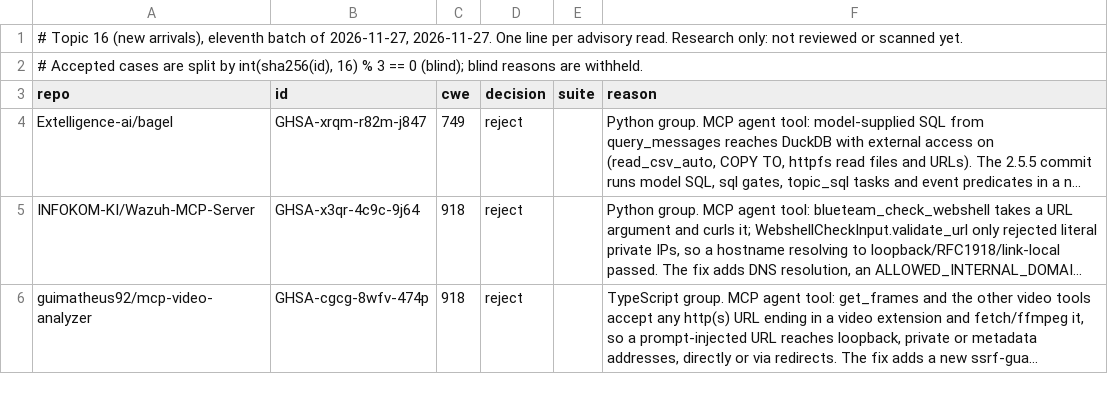
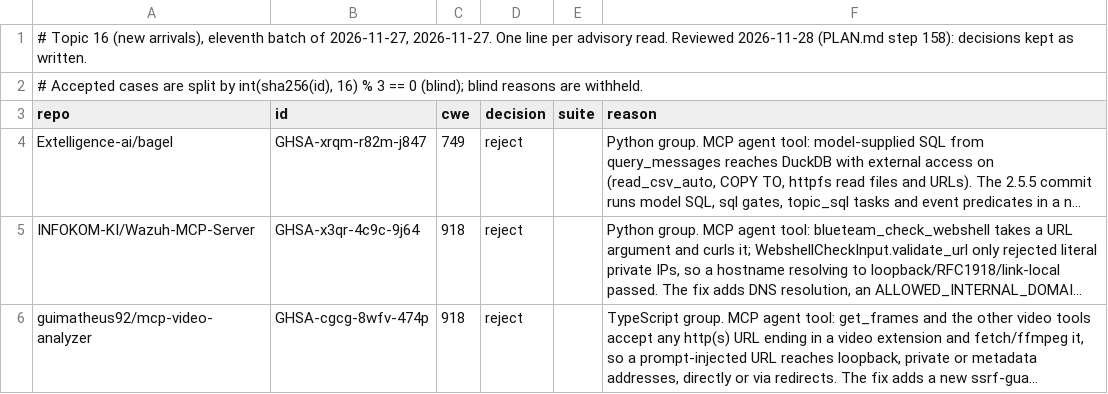
Before and after one commit to shwan-ps5/codewatch, a TSV file: benchmarks/cve-candidates-2026-11-27-new-11.tsv, drawn as a sheet; long unchanged cells end in ….

```diff
--- a/benchmarks/cve-candidates-2026-11-27-new-11.tsv
+++ b/benchmarks/cve-candidates-2026-11-27-new-11.tsv
@@ -1,2 +1,2 @@
-# Topic 16 (new arrivals), eleventh batch of 2026-11-27, 2026-11-27. One line per advisory read. Research only: not reviewed or scanned yet.
+# Topic 16 (new arrivals), eleventh batch of 2026-11-27, 2026-11-27. One line per advisory read. Reviewed 2026-11-28 (PLAN.md step 158): decisions kept as written.
 # Accepted cases are split by int(sha256(id), 16) % 3 == 0 (blind); blind reasons are withheld.
```
Also changed, not shown: benchmarks/cve-candidates-2026-11-27-new-10.tsv, benchmarks/cve-candidates-2026-11-27-new-5.tsv, 18 other files.
